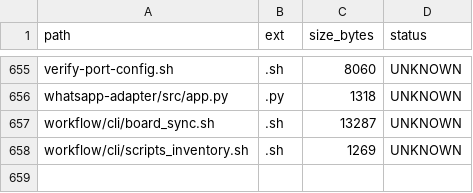
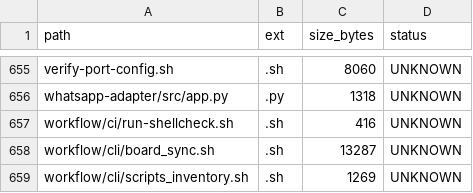
Before and after one commit to locotoki/alfred-agent-platform-v2, a CSV file: metrics/scripts_inventory.csv, drawn as a sheet; only a part is shown, gaps mark what is left out.

Commit message:
ci(shellcheck): scope lint to maintained directories

```diff
--- a/metrics/scripts_inventory.csv
+++ b/metrics/scripts_inventory.csv
@@ -656,2 +656,3 @@ verify-port-config.sh,.sh,8060,UNKNOWN
 whatsapp-adapter/src/app.py,.py,1318,UNKNOWN
+workflow/ci/run-shellcheck.sh,.sh,416,UNKNOWN
 workflow/cli/board_sync.sh,.sh,13287,UNKNOWN
```
Also changed, not shown: 2 other files.
